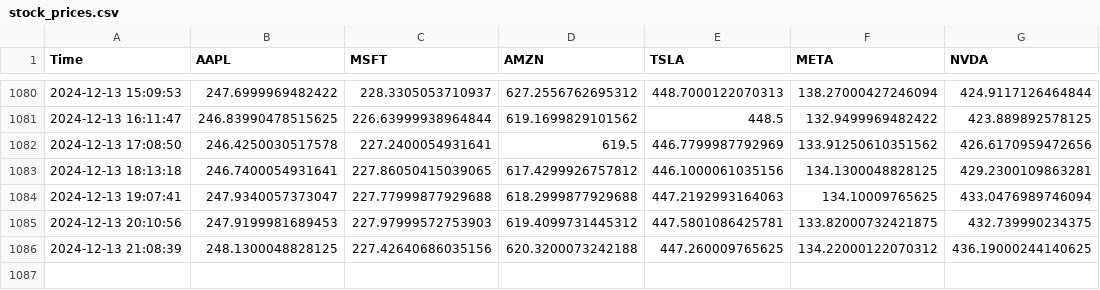
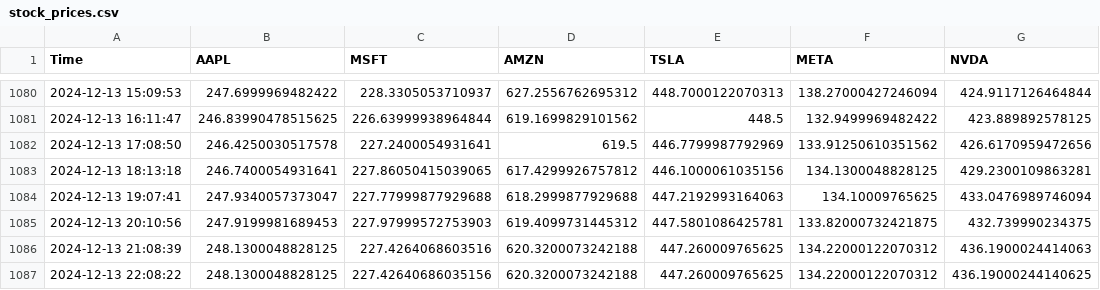
Before and after one commit to bendarodes/stockX-data-scraper, a CSV file: stock_prices.csv, drawn as a sheet; only a part is shown, gaps mark what is left out.

```diff
--- a/stock_prices.csv
+++ b/stock_prices.csv
@@ -1085,2 +1085,3 @@ Time;AAPL;MSFT;AMZN;TSLA;META;NVDA
 2024-12-13 20:10:56;247.9199981689453;227.97999572753903;619.4099731445312;447.5801086425781;133.82000732421875;432.739990234375
-2024-12-13 21:08:39;248.1300048828125;227.42640686035156;620.3200073242188;447.260009765625;134.22000122070312;436.19000244140625
+2024-12-13 21:08:39;248.1300048828125;227.4264068603516;620.3200073242188;447.260009765625;134.22000122070312;436.1900024414063
+2024-12-13 22:08:22;248.1300048828125;227.42640686035156;620.3200073242188;447.260009765625;134.22000122070312;436.19000244140625
```
Also changed, not shown: 1 other file.
